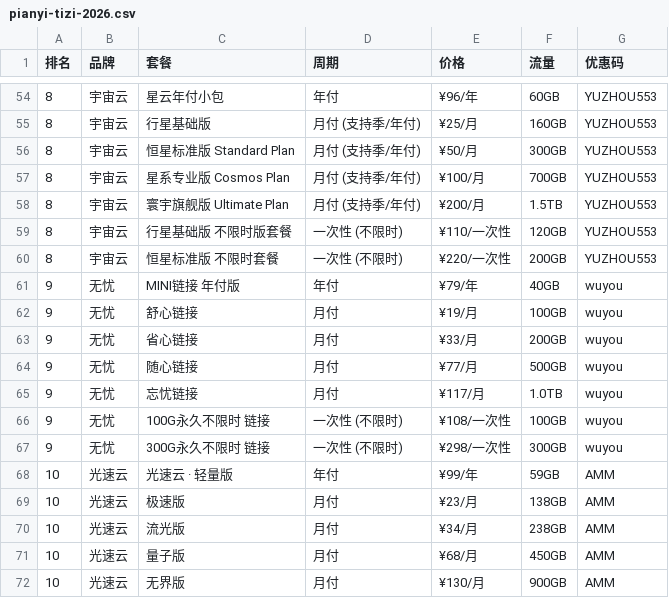
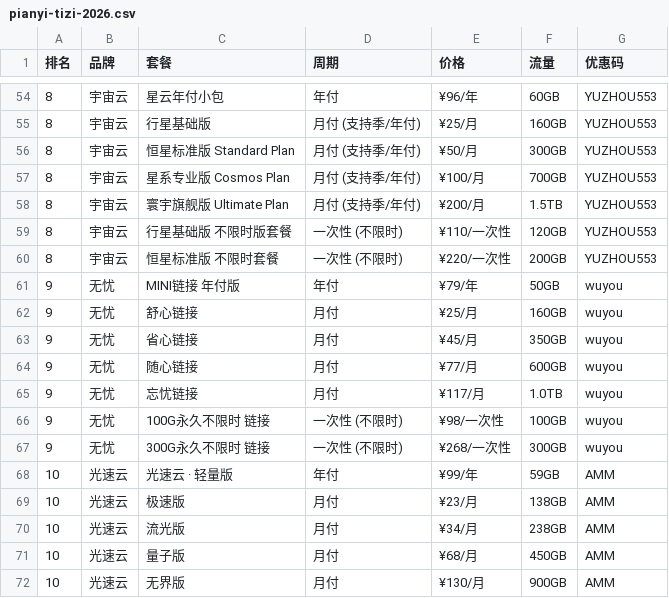
Before and after one commit to jichangbao/pianyi-tizi, a CSV file: data/pianyi-tizi-2026.csv, drawn as a sheet; only a part is shown, gaps mark what is left out.

Commit message:
Update wuyou plan prices (Nov 2026)

```diff
--- a/data/pianyi-tizi-2026.csv
+++ b/data/pianyi-tizi-2026.csv
@@ -60,9 +60,9 @@
 8,宇宙云,恒星标准版 不限时套餐,一次性 (不限时),¥220/一次性,200GB,YUZHOU553
-9,无忧,MINI链接 年付版,年付,¥79/年,40GB,wuyou
-9,无忧,舒心链接,月付,¥19/月,100GB,wuyou
-9,无忧,省心链接,月付,¥33/月,200GB,wuyou
-9,无忧,随心链接,月付,¥77/月,500GB,wuyou
+9,无忧,MINI链接 年付版,年付,¥79/年,50GB,wuyou
+9,无忧,舒心链接,月付,¥25/月,160GB,wuyou
+9,无忧,省心链接,月付,¥45/月,350GB,wuyou
+9,无忧,随心链接,月付,¥77/月,600GB,wuyou
 9,无忧,忘忧链接,月付,¥117/月,1.0TB,wuyou
-9,无忧,100G永久不限时 链接,一次性 (不限时),¥108/一次性,100GB,wuyou
-9,无忧,300G永久不限时 链接,一次性 (不限时),¥298/一次性,300GB,wuyou
+9,无忧,100G永久不限时 链接,一次性 (不限时),¥98/一次性,100GB,wuyou
+9,无忧,300G永久不限时 链接,一次性 (不限时),¥268/一次性,300GB,wuyou
 10,光速云,光速云 · 轻量版,年付,¥99/年,59GB,AMM
```
